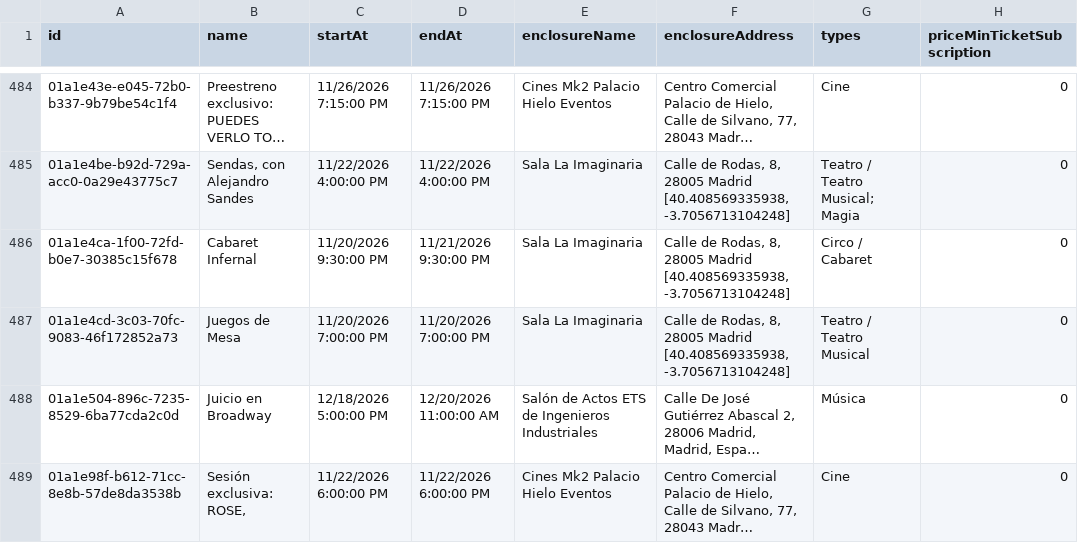
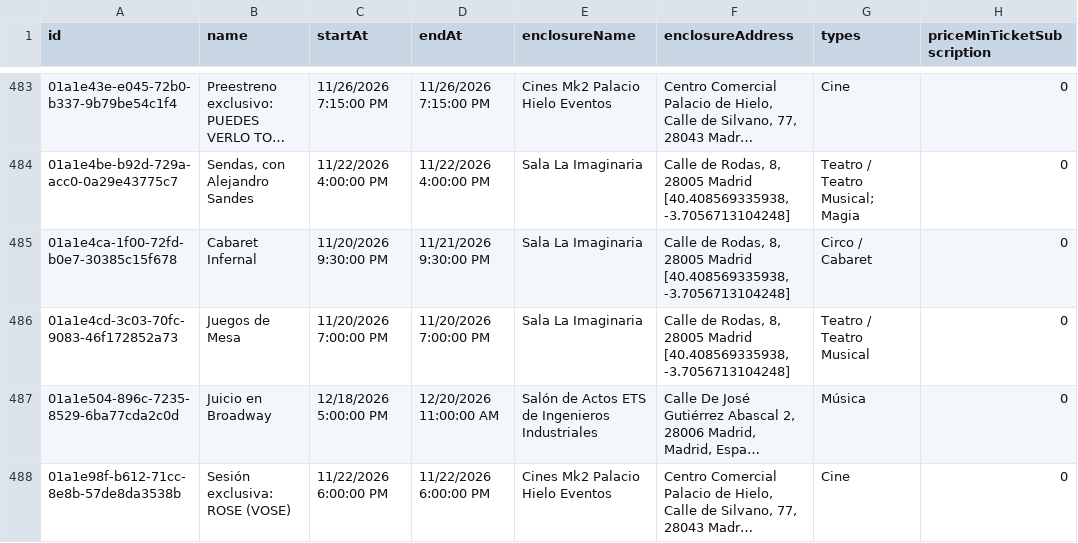
Before and after one commit to valonsot/ScheduleScript, a CSV file: nombres_eventos.csv, drawn as a sheet; only a part is shown, gaps mark what is left out; long unchanged cells end in …; addresses are those after the commit; the diff covers the shown part only; the diff names each change by its address in the sheet, - before the commit and + after, or states it on an @@ line.

```diff
--- a/nombres_eventos.csv
+++ b/nombres_eventos.csv
-B488 (name): Sesión exclusiva: ROSE,
+B488 (name): Sesión exclusiva: ROSE (VOSE)
```
Also changed, not shown: 1 added row, 1 removed row and 1 edited cell elsewhere in this file.
